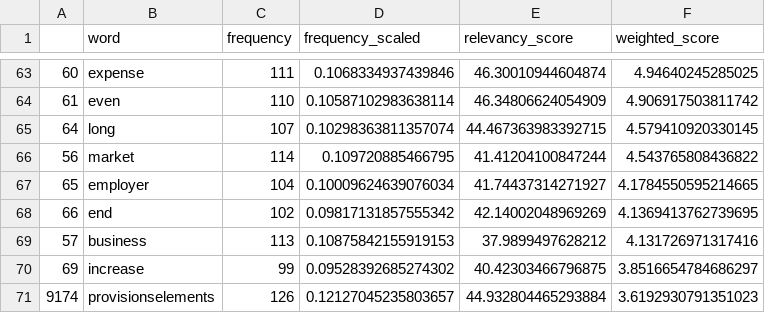
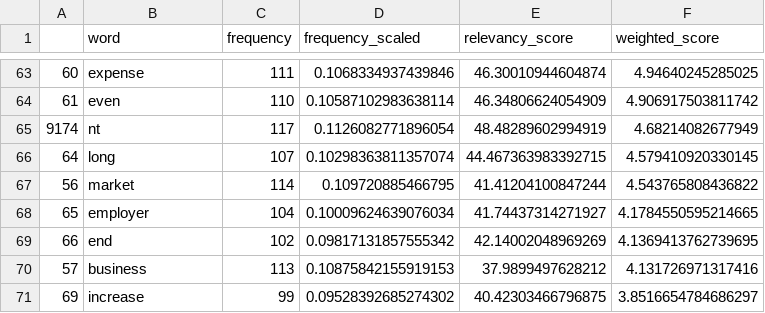
Before and after one commit to NishqR/Document-Similarity, a CSV file: relevant_test.csv, drawn as a sheet; only a part is shown, gaps mark what is left out; removed rows and columns are numbered as before the commit, all else as after; the diff names each change by its address in the sheet, - before the commit and + after, or states it on an @@ line.

Commit message:
added classification results

```diff
--- a/relevant_test.csv
+++ b/relevant_test.csv
+row 65: 9174 | nt | 117 | 0.1126082771896054 | 48.48289602994919 | 4.68214082677949
-row 71: 9174 | provisionselements | 126 | 0.12127045235803657 | 44.932804465293884 | 3.6192930791351023
```
